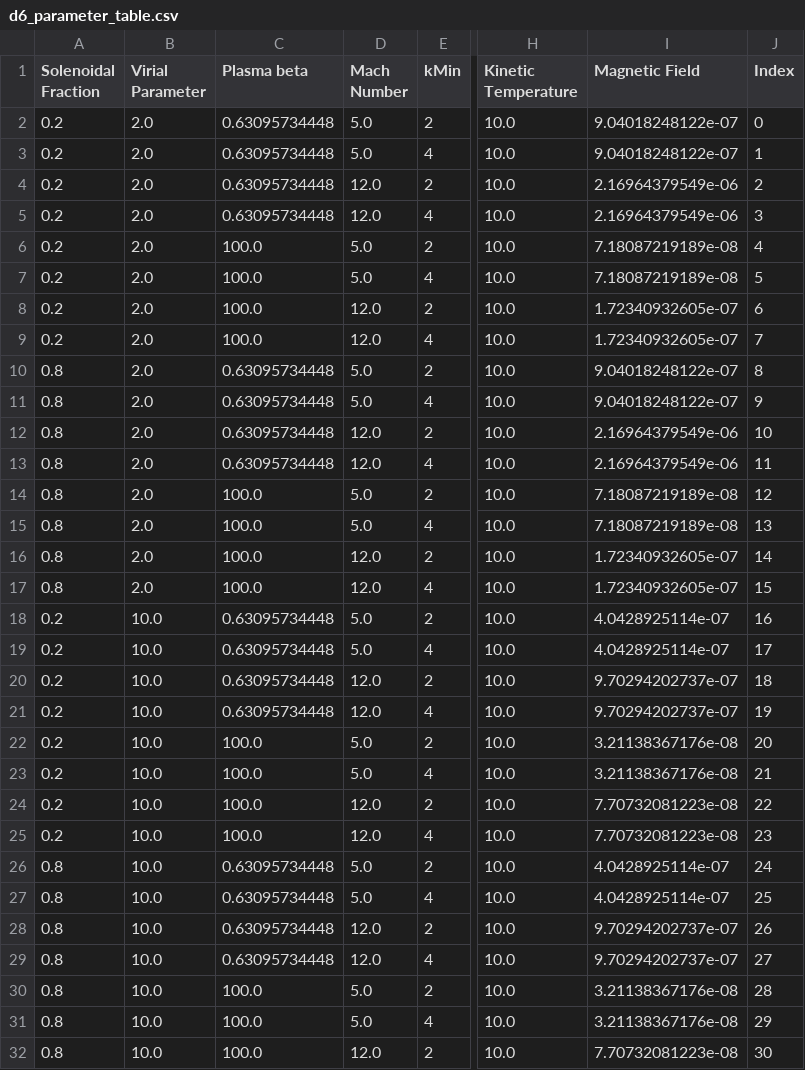
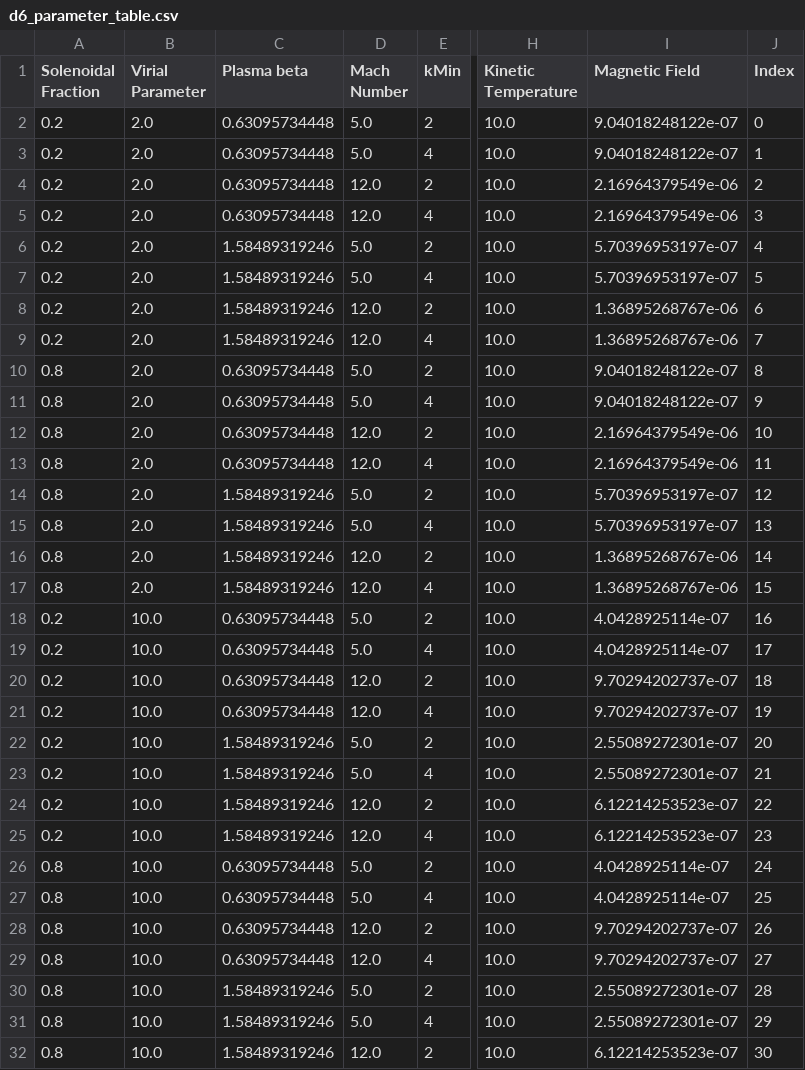
Before and after one commit to low-sky/simscript, a CSV file: d6_parameter_table.csv, drawn as a sheet; only a part is shown, gaps mark what is left out; the diff covers the shown part only; the diff names each change by its address in the sheet, - before the commit and + after, or states it on an @@ line.

```diff
--- a/d6_parameter_table.csv
+++ b/d6_parameter_table.csv
-C6:C9 (Plasma beta): 100.0
+C6:C9 (Plasma beta): 1.58489319246
-I6:I7 (Magnetic Field): 7.18087219189e-08
+I6:I7 (Magnetic Field): 5.70396953197e-07
-I8:I9 (Magnetic Field): 1.72340932605e-07
+I8:I9 (Magnetic Field): 1.36895268767e-06
-C14:C17 (Plasma beta): 100.0
+C14:C17 (Plasma beta): 1.58489319246
-I14:I15 (Magnetic Field): 7.18087219189e-08
+I14:I15 (Magnetic Field): 5.70396953197e-07
-I16:I17 (Magnetic Field): 1.72340932605e-07
+I16:I17 (Magnetic Field): 1.36895268767e-06
-C22:C25 (Plasma beta): 100.0
+C22:C25 (Plasma beta): 1.58489319246
-I22:I23 (Magnetic Field): 3.21138367176e-08
+I22:I23 (Magnetic Field): 2.55089272301e-07
-I24:I25 (Magnetic Field): 7.70732081223e-08
+I24:I25 (Magnetic Field): 6.12214253523e-07
-C30:C32 (Plasma beta): 100.0
+C30:C32 (Plasma beta): 1.58489319246
-I30:I31 (Magnetic Field): 3.21138367176e-08
+I30:I31 (Magnetic Field): 2.55089272301e-07
-I32 (Magnetic Field): 7.70732081223e-08
+I32 (Magnetic Field): 6.12214253523e-07
```
Also changed, not shown: 2 edited cells elsewhere in this file, d6_fiducial_table.csv, 3 other files.
